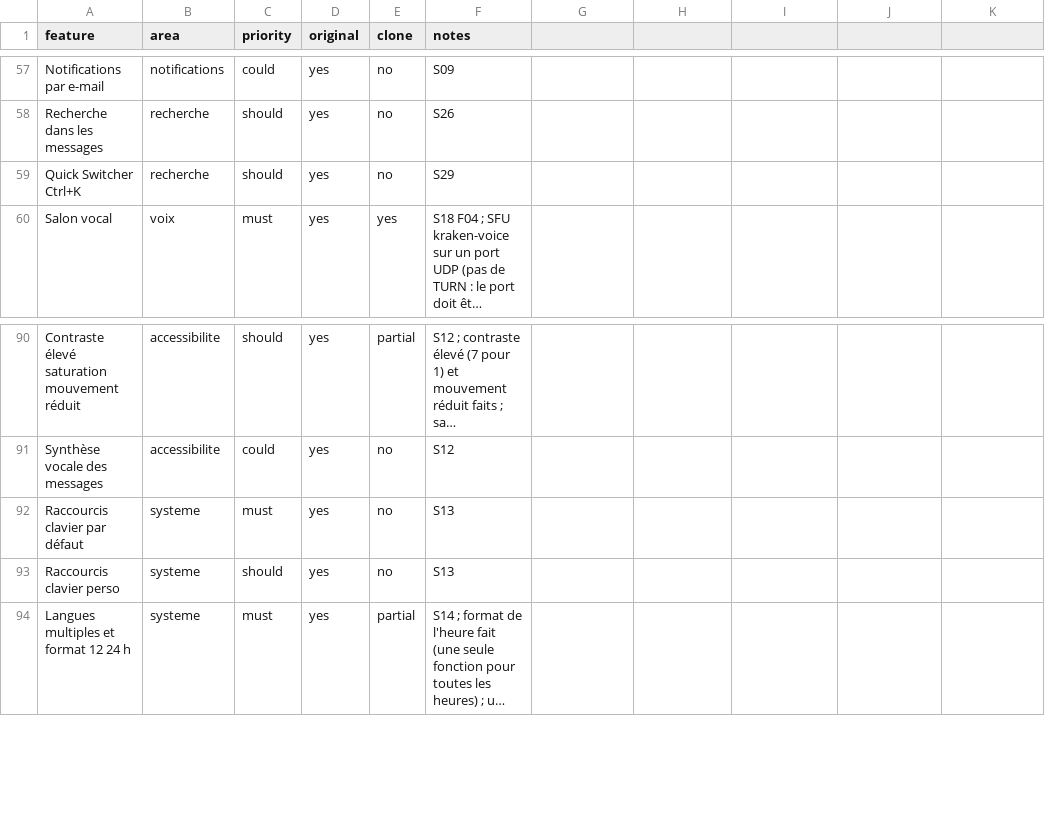
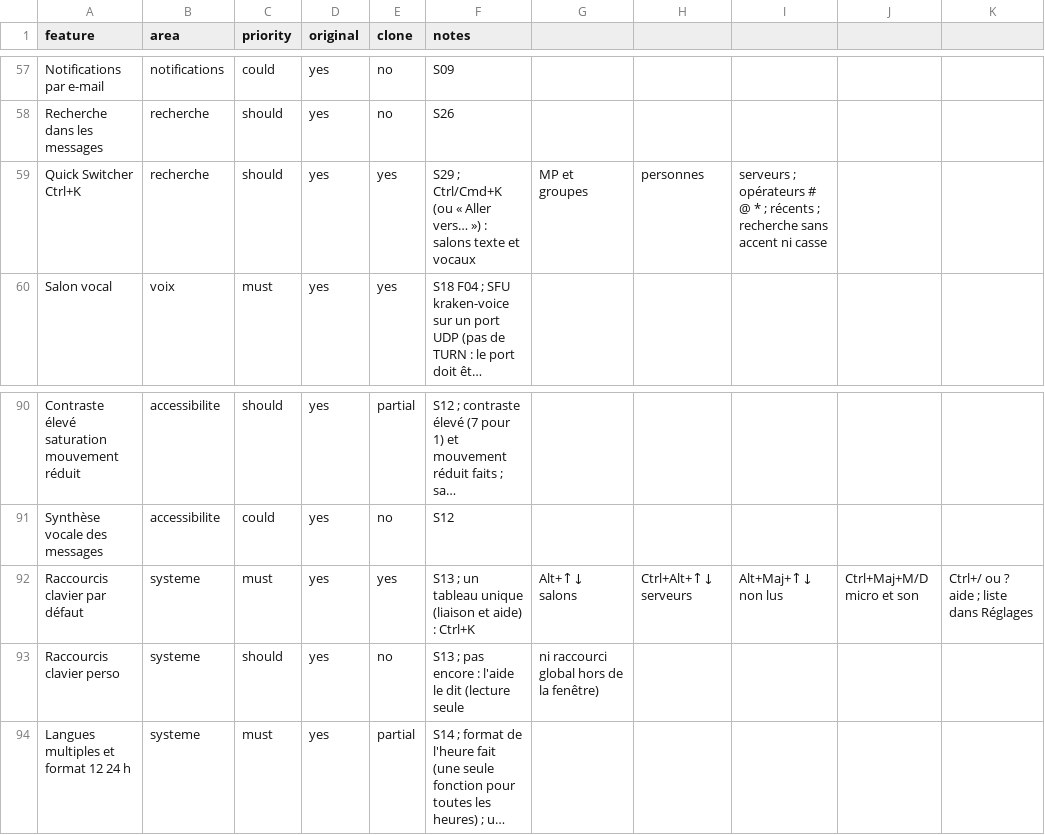
Before and after one commit to KAYO74/Kraken, a CSV file: replica/features.csv, drawn as a sheet; only a part is shown, gaps mark what is left out; long unchanged cells end in …; the diff names each change by its address in the sheet, - before the commit and + after, or states it on an @@ line.

```diff
--- a/replica/features.csv
+++ b/replica/features.csv
-E59 (clone): no
+E59 (clone): yes
-F59 (notes): S29
+F59 (notes): S29 ; Ctrl/Cmd+K (ou « Aller vers… ») : salons texte et vocaux
-G59: (empty)
+G59: MP et groupes
-H59: (empty)
+H59: personnes
-I59: (empty)
+I59: serveurs ; opérateurs # @ * ; récents ; recherche sans accent ni casse
-E92 (clone): no
+E92 (clone): yes
-F92 (notes): S13
+F92 (notes): S13 ; un tableau unique (liaison et aide) : Ctrl+K
-G92: (empty)
+G92: Alt+↑↓ salons
-H92: (empty)
+H92: Ctrl+Alt+↑↓ serveurs
-I92: (empty)
+I92: Alt+Maj+↑↓ non lus
-J92: (empty)
+J92: Ctrl+Maj+M/D micro et son
-K92: (empty)
+K92: Ctrl+/ ou ? aide ; liste dans Réglages
-F93 (notes): S13
+F93 (notes): S13 ; pas encore : l'aide le dit (lecture seule
-G93: (empty)
+G93: ni raccourci global hors de la fenêtre)
```
Also changed, not shown: 24 other files.
